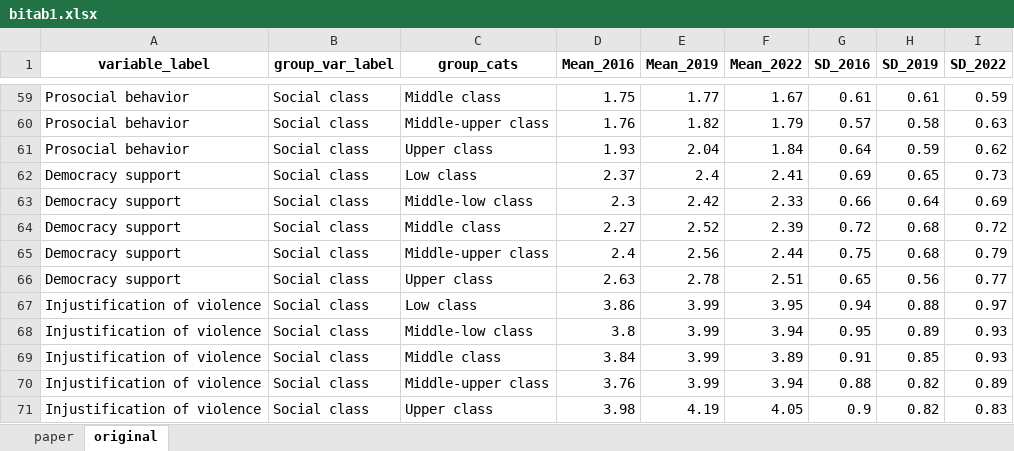
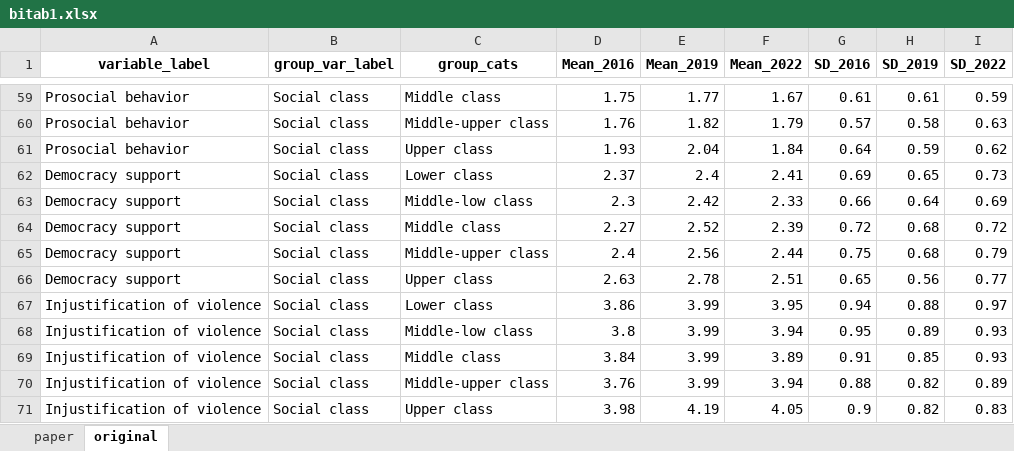
Before and after one commit to Martin-Venegas-M/seg-apeg, an Excel workbook: output/tables/bitab1.xlsx, sheet original, drawn as a sheet; only a part is shown, gaps mark what is left out; values as stored, in another font and other column widths than the file's, no borders; the diff covers the shown part only; the diff names each change by its address in the sheet, - before the commit and + after, or states it on an @@ line.

```diff
--- a/output/tables/bitab1.xlsx (sheet original)
+++ b/output/tables/bitab1.xlsx (sheet original)
-C62 (group_cats): Low class
+C62 (group_cats): Lower class
-C67 (group_cats): Low class
+C67 (group_cats): Lower class
```
Also changed, not shown: 12 edited cells elsewhere in this sheet, sheet paper, 1 other file.
